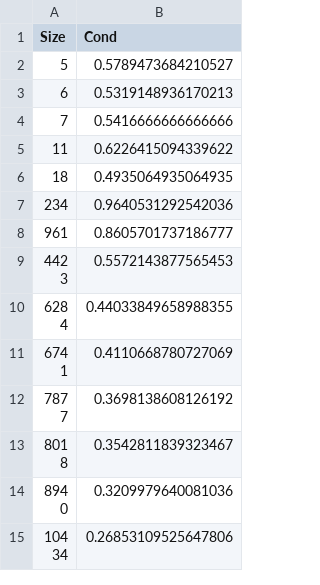
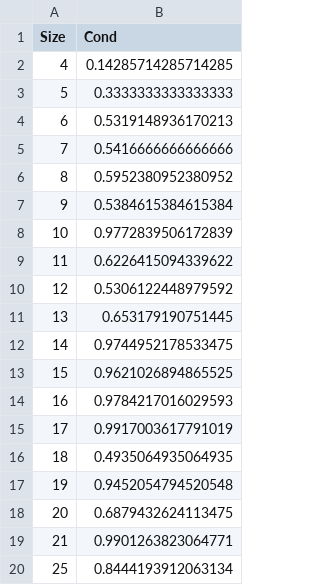
Before and after one commit to andrazdeluisa/project-ina, a CSV file: src/github_ncp.csv, drawn as a sheet; only a part is shown; the shorter side is filled out with more unchanged rows; the diff covers the shown part only.

```diff
--- a/src/github_ncp.csv
+++ b/src/github_ncp.csv
@@ -1,6 +1,20 @@
 Size,Cond
-5,0.5789473684210527
+4,0.14285714285714285
+5,0.3333333333333333
 6,0.5319148936170213
 7,0.5416666666666666
+8,0.5952380952380952
+9,0.5384615384615384
+10,0.9772839506172839
 11,0.6226415094339622
+12,0.5306122448979592
+13,0.653179190751445
+14,0.9744952178533475
+15,0.9621026894865525
+16,0.9784217016029593
+17,0.9917003617791019
 18,0.4935064935064935
+19,0.9452054794520548
+20,0.6879432624113475
+21,0.9901263823064771
+25,0.8444193912063134
```
Also changed, not shown: 43 added rows elsewhere in this file, 17 other files.
